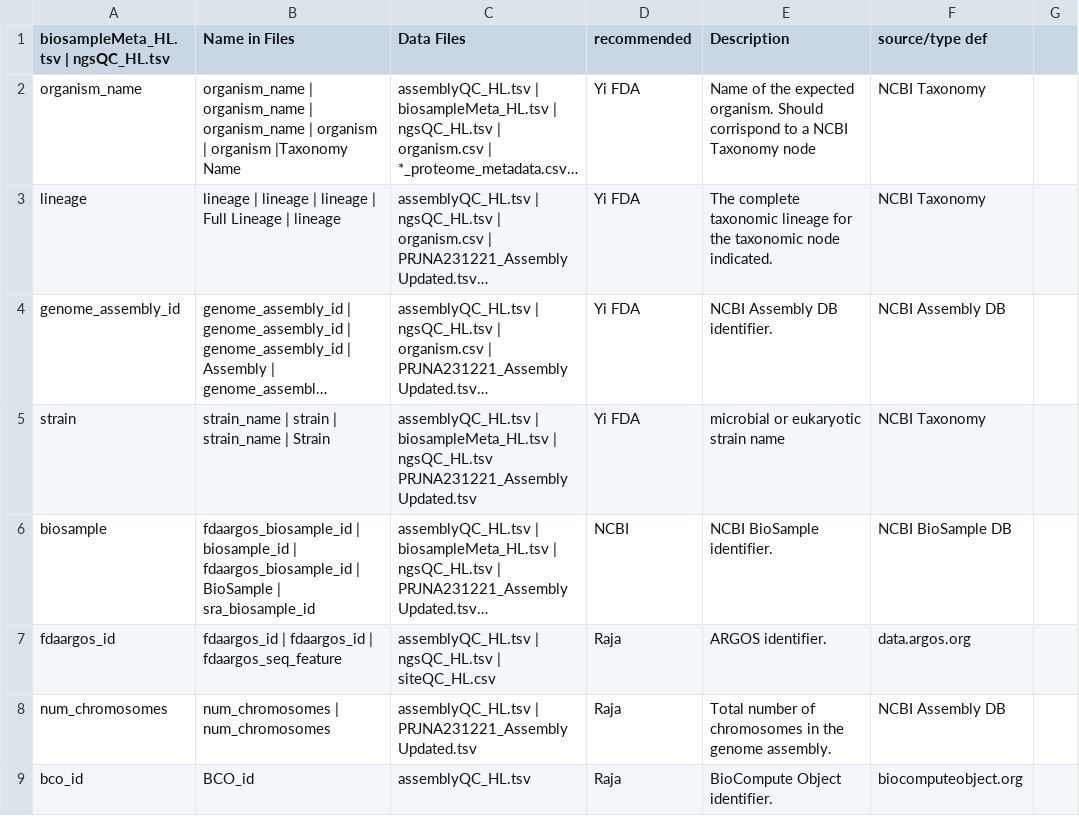
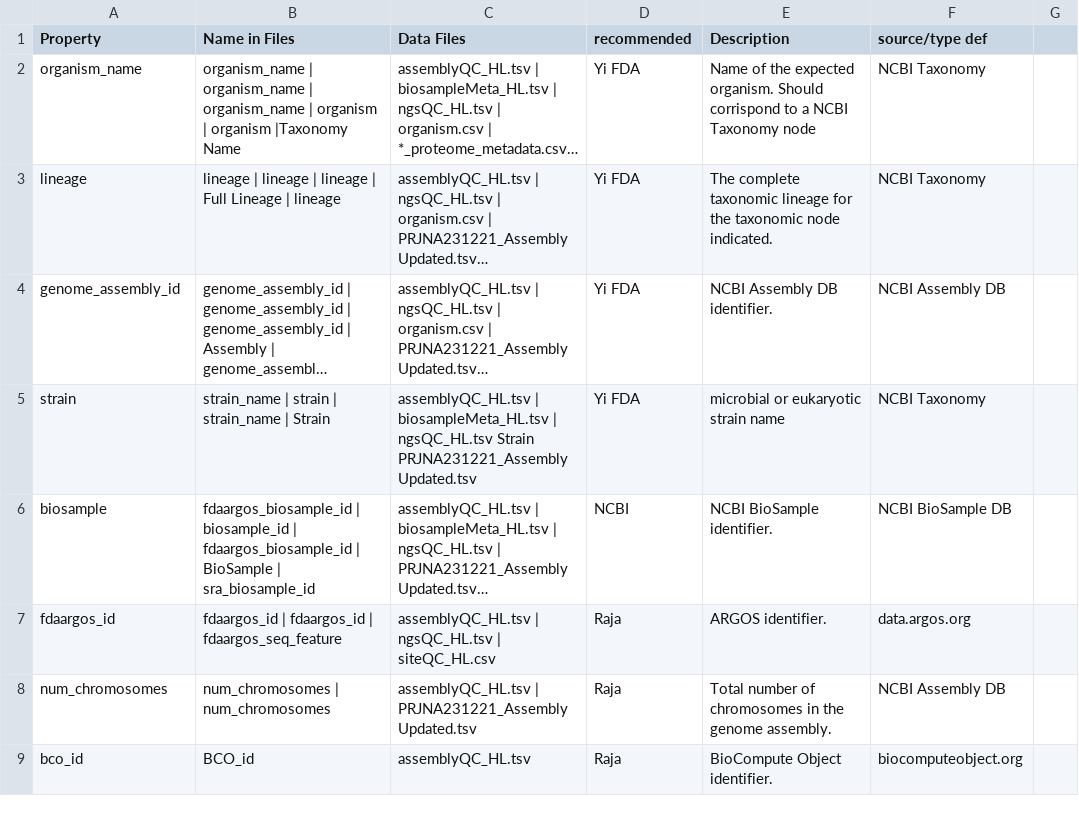
Before and after one commit to FDA-ARGOS/data.argosdb, a TSV file: data_files/property_definition.tsv, drawn as a sheet; only a part is shown; long unchanged cells end in …; the diff covers the shown part only; the diff names each change by its address in the sheet, - before the commit and + after, or states it on an @@ line.

Commit message:
Add python-app.yml
Changes to be committed:
	new file:   .github/workflows/python-app.yml
	modified:   .gitignore
	modified:   data_files/property_definition.tsv
	modified:   lib/dictionary_utils.py

```diff
--- a/data_files/property_definition.tsv
+++ b/data_files/property_definition.tsv
-A1: biosampleMeta_HL.tsv | ngsQC_HL.tsv
+A1: Property
-C5 (Data Files): …| ngsQC_HL.tsv PRJNA231221_AssemblyUpdated.tsv
+C5 (Data Files): …| ngsQC_HL.tsv Strain PRJNA231221_AssemblyUpdated.tsv
```
Also changed, not shown: 6 edited cells elsewhere in this file, 3 other files.
